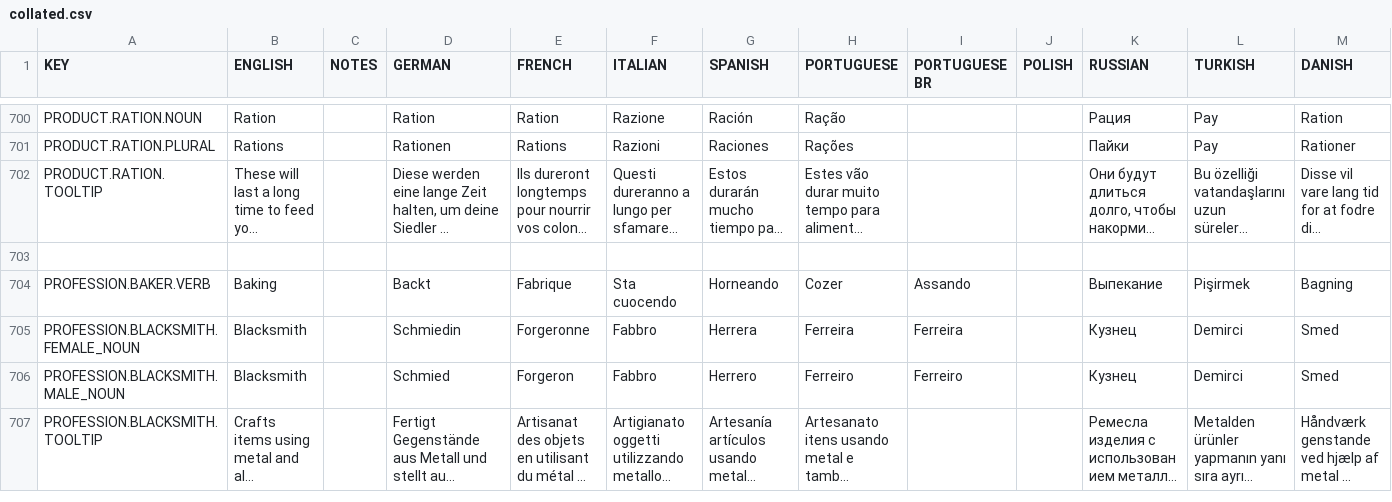
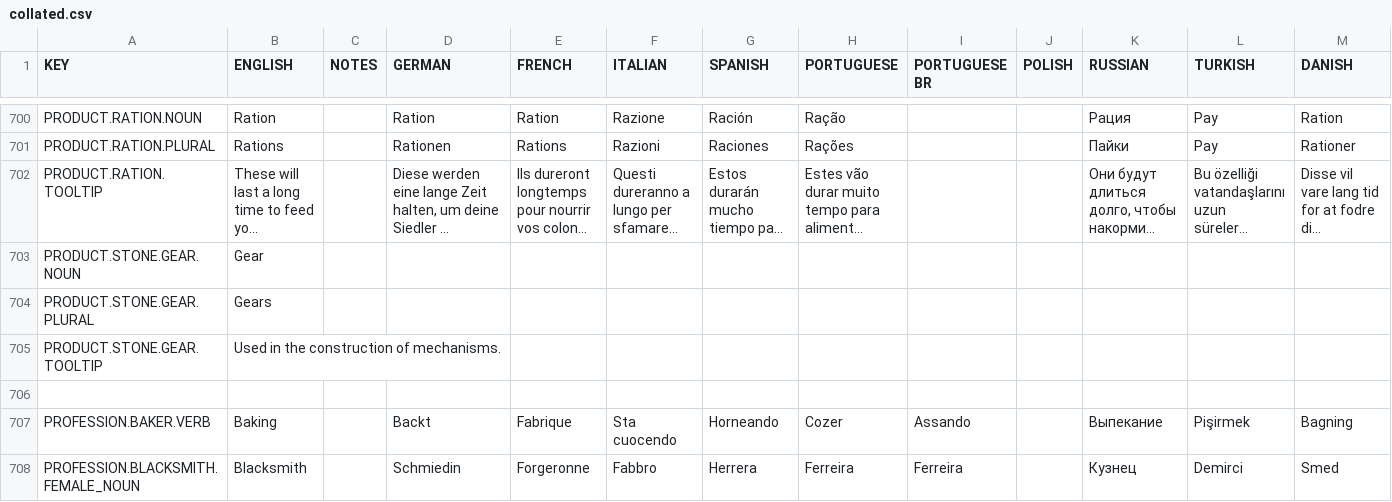
Before and after one commit to rossturner/king-under-the-mountain, a CSV file: core/assets/translations/collated.csv, drawn as a sheet; only a part is shown, gaps mark what is left out; the shorter side is filled out with more unchanged rows; long unchanged cells end in …; rows hold the shown columns only; the diff names each change by its address in the sheet, - before the commit and + after, or states it on an @@ line.

Commit message:
#298 Gear and initial implementation of water pump furniture

```diff
--- a/core/assets/translations/collated.csv
+++ b/core/assets/translations/collated.csv
+row 703: PRODUCT.STONE.GEAR.NOUN | Gear
+row 704: PRODUCT.STONE.GEAR.PLURAL | Gears
+row 705: PRODUCT.STONE.GEAR.TOOLTIP | Used in the construction of mechanisms.
```
Also changed, not shown: core/mods/base/translations/translations.csv, 25 other files.
